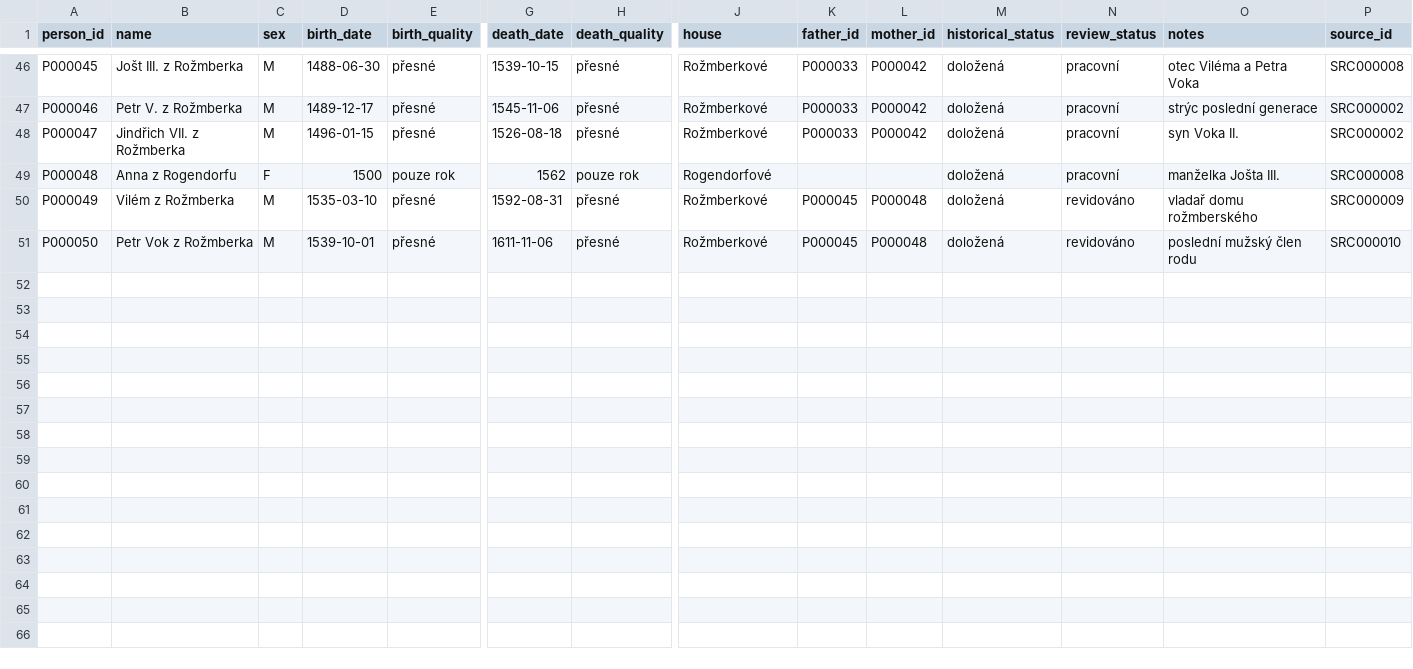
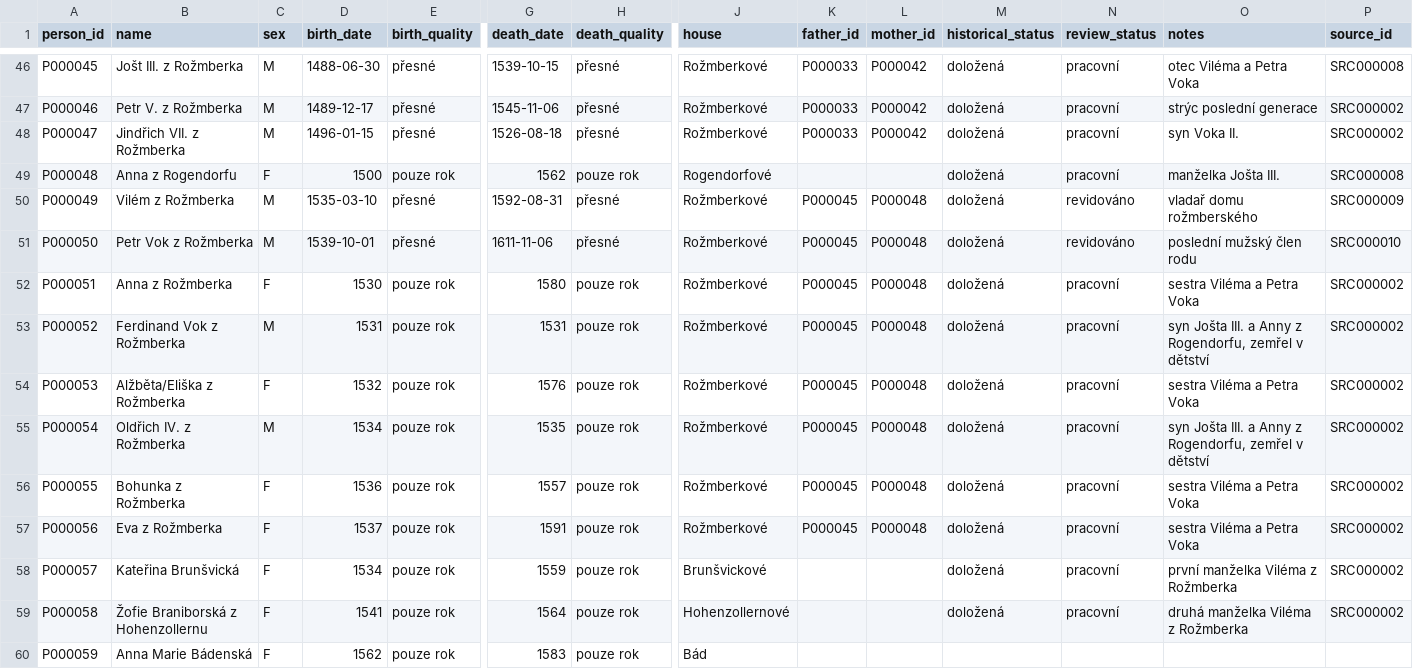
Before and after one commit to peterpistulka/Rozmberkove-, a CSV file: data/persons.csv, drawn as a sheet; only a part is shown, gaps mark what is left out; rows hold the shown columns only; the diff names each change by its address in the sheet, - before the commit and + after, or states it on an @@ line.

Commit message:
Update persons.csv

```diff
--- a/data/persons.csv
+++ b/data/persons.csv
+row 52: P000051 | Anna z Rožmberka | F | 1530 | pouze rok | 1580 | pouze rok | Rožmberkové | P000045 | P000048 | doložená | pracovní | sestra Viléma a Petra Voka | SRC000002
+row 53: P000052 | Ferdinand Vok z Rožmberka | M | 1531 | pouze rok | 1531 | pouze rok | Rožmberkové | P000045 | P000048 | doložená | pracovní | syn Jošta III. a Anny z Rogendorfu, zemřel v dětství | SRC000002
+row 54: P000053 | Alžběta/Eliška z Rožmberka | F | 1532 | pouze rok | 1576 | pouze rok | Rožmberkové | P000045 | P000048 | doložená | pracovní | sestra Viléma a Petra Voka | SRC000002
+row 55: P000054 | Oldřich IV. z Rožmberka | M | 1534 | pouze rok | 1535 | pouze rok | Rožmberkové | P000045 | P000048 | doložená | pracovní | syn Jošta III. a Anny z Rogendorfu, zemřel v dětství | SRC000002
+row 56: P000055 | Bohunka z Rožmberka | F | 1536 | pouze rok | 1557 | pouze rok | Rožmberkové | P000045 | P000048 | doložená | pracovní | sestra Viléma a Petra Voka | SRC000002
+row 57: P000056 | Eva z Rožmberka | F | 1537 | pouze rok | 1591 | pouze rok | Rožmberkové | P000045 | P000048 | doložená | pracovní | sestra Viléma a Petra Voka | SRC000002
+row 58: P000057 | Kateřina Brunšvická | F | 1534 | pouze rok | 1559 | pouze rok | Brunšvickové |  |  | doložená | pracovní | první manželka Viléma z Rožmberka | SRC000002
+row 59: P000058 | Žofie Braniborská z Hohenzollernu | F | 1541 | pouze rok | 1564 | pouze rok | Hohenzollernové |  |  | doložená | pracovní | druhá manželka Viléma z Rožmberka | SRC000002
+row 60: P000059 | Anna Marie Bádenská | F | 1562 | pouze rok | 1583 | pouze rok | Bád
```
